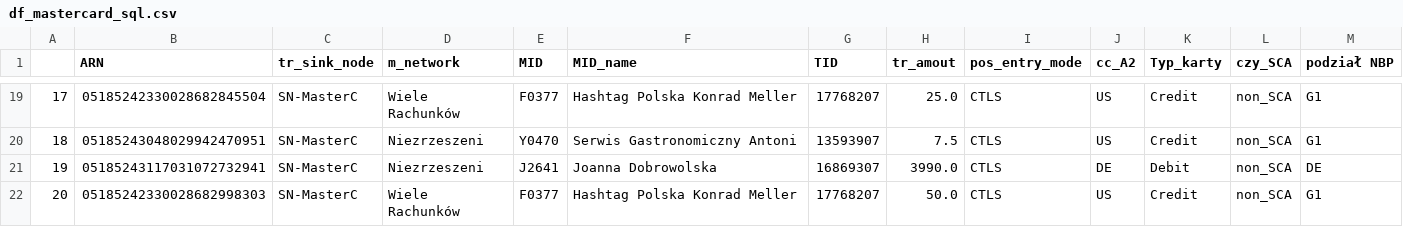
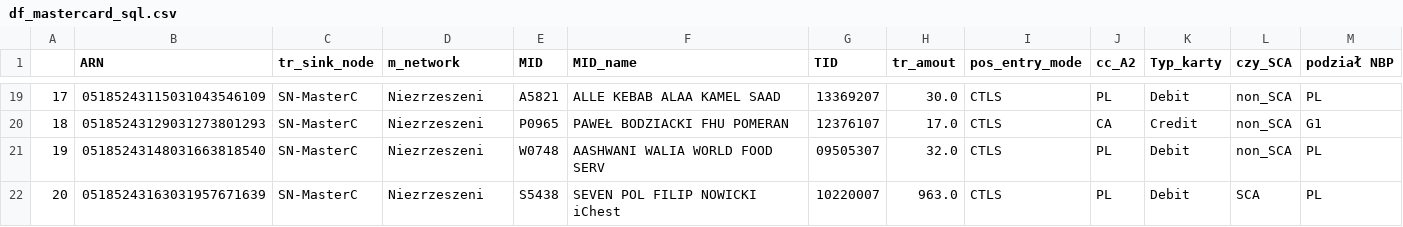
Before and after one commit to kanies89/nbp_automate, a CSV file: temp/2023_2/df_mastercard_sql.csv, drawn as a sheet; only a part is shown, gaps mark what is left out; the diff covers the shown part only.

```diff
--- a/temp/2023_2/df_mastercard_sql.csv
+++ b/temp/2023_2/df_mastercard_sql.csv
@@ -19,4 +19,4 @@
-17,05185242330028682845504,SN-MasterC,Wiele Rachunków,F0377,Hashtag Polska Konrad Meller,17768207,25.0,CTLS,US,Credit,non_SCA,G1
-18,05185243048029942470951,SN-MasterC,Niezrzeszeni,Y0470,Serwis Gastronomiczny Antoni,13593907,7.5,CTLS,US,Credit,non_SCA,G1
-19,05185243117031072732941,SN-MasterC,Niezrzeszeni,J2641,Joanna Dobrowolska,16869307,3990.0,CTLS,DE,Debit,non_SCA,DE
-20,05185242330028682998303,SN-MasterC,Wiele Rachunków,F0377,Hashtag Polska Konrad Meller,17768207,50.0,CTLS,US,Credit,non_SCA,G1
+17,05185243115031043546109,SN-MasterC,Niezrzeszeni,A5821,ALLE KEBAB ALAA KAMEL SAAD,13369207,30.0,CTLS,PL,Debit,non_SCA,PL
+18,05185243129031273801293,SN-MasterC,Niezrzeszeni,P0965,PAWEŁ BODZIACKI FHU POMERAN,12376107,17.0,CTLS,CA,Credit,non_SCA,G1
+19,05185243148031663818540,SN-MasterC,Niezrzeszeni,W0748,AASHWANI WALIA WORLD FOOD SERV,09505307,32.0,CTLS,PL,Debit,non_SCA,PL
+20,05185243163031957671639,SN-MasterC,Niezrzeszeni,S5438,SEVEN POL FILIP NOWICKI iChest,10220007,963.0,CTLS,PL,Debit,SCA,PL
```
Also changed, not shown: 78 edited cells elsewhere in this file, 14 other files.
